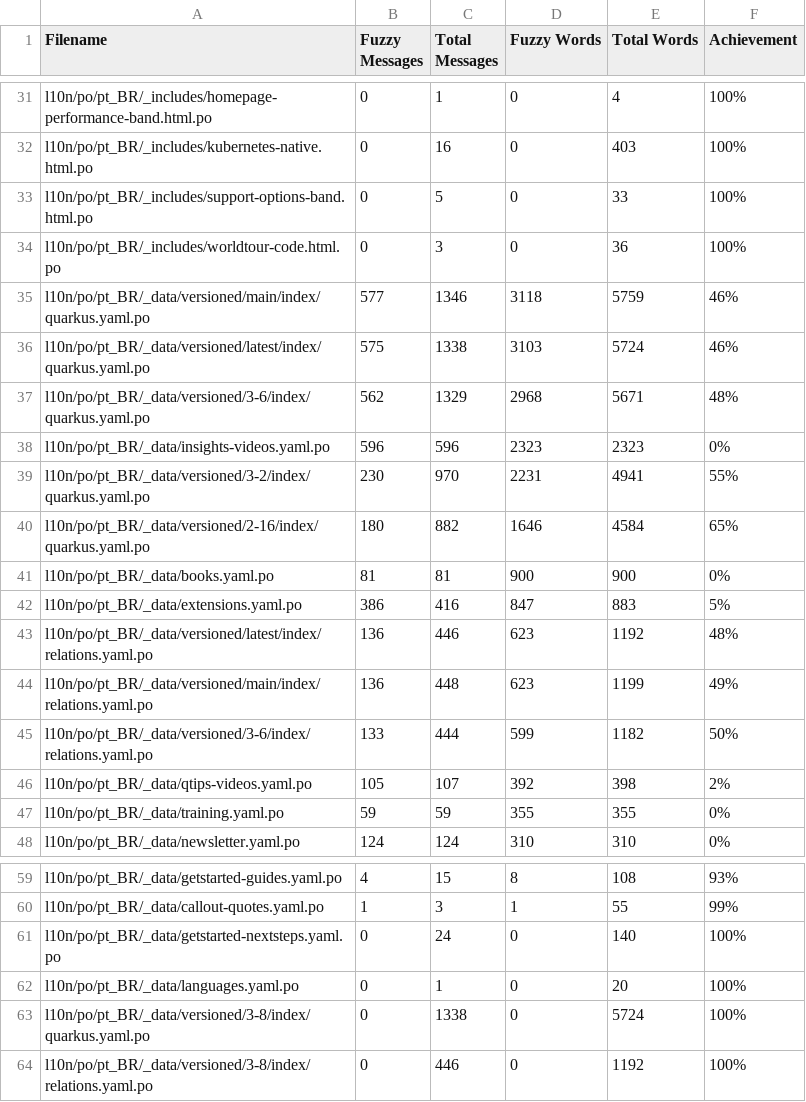
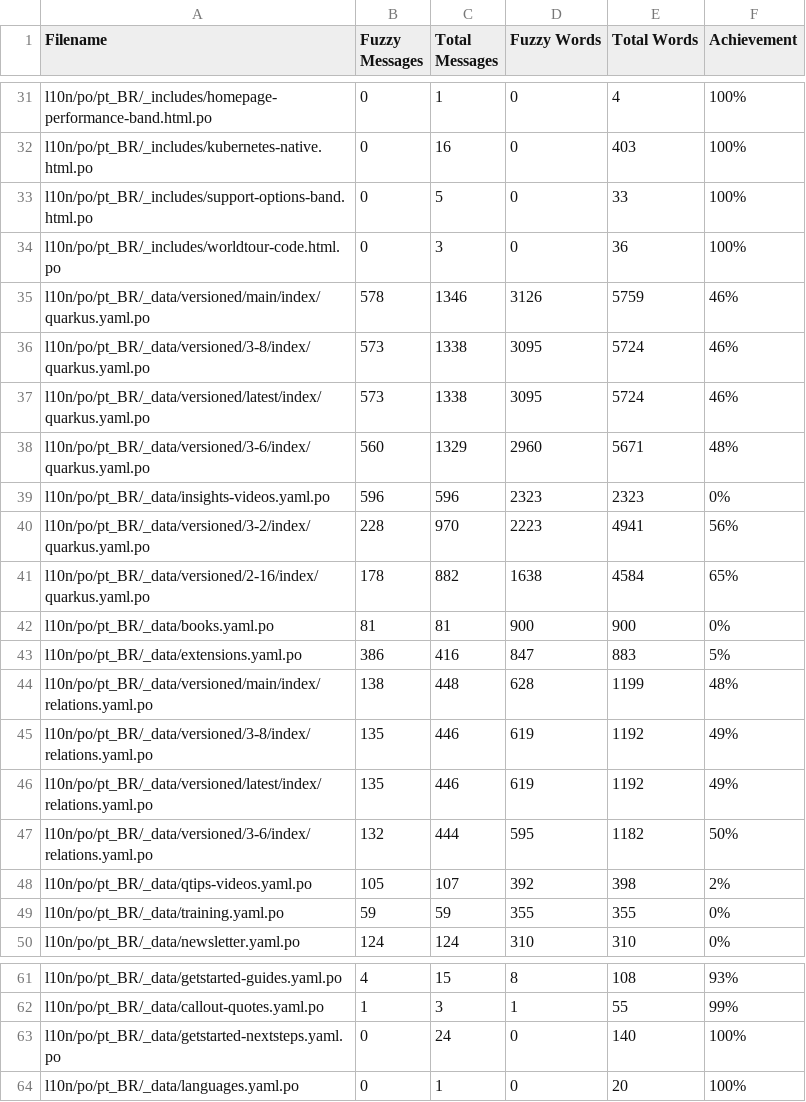
Before and after one commit to quarkusio/pt.quarkus.io, a CSV file: l10n/stats/misc-translation.csv, drawn as a sheet; only a part is shown, gaps mark what is left out.

Commit message:
Update translation stats

```diff
--- a/l10n/stats/misc-translation.csv
+++ b/l10n/stats/misc-translation.csv
@@ -34,13 +34,15 @@ l10n/po/pt_BR/_includes/support-options-band.html.po, 0, 5, 0, 33, 100%
 l10n/po/pt_BR/_includes/worldtour-code.html.po, 0, 3, 0, 36, 100%
-l10n/po/pt_BR/_data/versioned/main/index/quarkus.yaml.po, 577, 1346, 3118, 5759, 46%
-l10n/po/pt_BR/_data/versioned/latest/index/quarkus.yaml.po, 575, 1338, 3103, 5724, 46%
-l10n/po/pt_BR/_data/versioned/3-6/index/quarkus.yaml.po, 562, 1329, 2968, 5671, 48%
+l10n/po/pt_BR/_data/versioned/main/index/quarkus.yaml.po, 578, 1346, 3126, 5759, 46%
+l10n/po/pt_BR/_data/versioned/3-8/index/quarkus.yaml.po, 573, 1338, 3095, 5724, 46%
+l10n/po/pt_BR/_data/versioned/latest/index/quarkus.yaml.po, 573, 1338, 3095, 5724, 46%
+l10n/po/pt_BR/_data/versioned/3-6/index/quarkus.yaml.po, 560, 1329, 2960, 5671, 48%
 l10n/po/pt_BR/_data/insights-videos.yaml.po, 596, 596, 2323, 2323, 0%
-l10n/po/pt_BR/_data/versioned/3-2/index/quarkus.yaml.po, 230, 970, 2231, 4941, 55%
-l10n/po/pt_BR/_data/versioned/2-16/index/quarkus.yaml.po, 180, 882, 1646, 4584, 65%
+l10n/po/pt_BR/_data/versioned/3-2/index/quarkus.yaml.po, 228, 970, 2223, 4941, 56%
+l10n/po/pt_BR/_data/versioned/2-16/index/quarkus.yaml.po, 178, 882, 1638, 4584, 65%
 l10n/po/pt_BR/_data/books.yaml.po, 81, 81, 900, 900, 0%
 l10n/po/pt_BR/_data/extensions.yaml.po, 386, 416, 847, 883, 5%
-l10n/po/pt_BR/_data/versioned/latest/index/relations.yaml.po, 136, 446, 623, 1192, 48%
-l10n/po/pt_BR/_data/versioned/main/index/relations.yaml.po, 136, 448, 623, 1199, 49%
-l10n/po/pt_BR/_data/versioned/3-6/index/relations.yaml.po, 133, 444, 599, 1182, 50%
+l10n/po/pt_BR/_data/versioned/main/index/relations.yaml.po, 138, 448, 628, 1199, 48%
+l10n/po/pt_BR/_data/versioned/3-8/index/relations.yaml.po, 135, 446, 619, 1192, 49%
+l10n/po/pt_BR/_data/versioned/latest/index/relations.yaml.po, 135, 446, 619, 1192, 49%
+l10n/po/pt_BR/_data/versioned/3-6/index/relations.yaml.po, 132, 444, 595, 1182, 50%
 l10n/po/pt_BR/_data/qtips-videos.yaml.po, 105, 107, 392, 398, 2%
@@ -62,3 +64 @@ l10n/po/pt_BR/_data/getstarted-nextsteps.yaml.po, 0, 24, 0, 140, 100%
 l10n/po/pt_BR/_data/languages.yaml.po, 0, 1, 0, 20, 100%
-l10n/po/pt_BR/_data/versioned/3-8/index/quarkus.yaml.po, 0, 1338, 0, 5724, 100%
-l10n/po/pt_BR/_data/versioned/3-8/index/relations.yaml.po, 0, 446, 0, 1192, 100%
```
Also changed, not shown: l10n/stats/2.13-guides-translation.csv, l10n/stats/2.16-guides-translation.csv, 5 other files.
